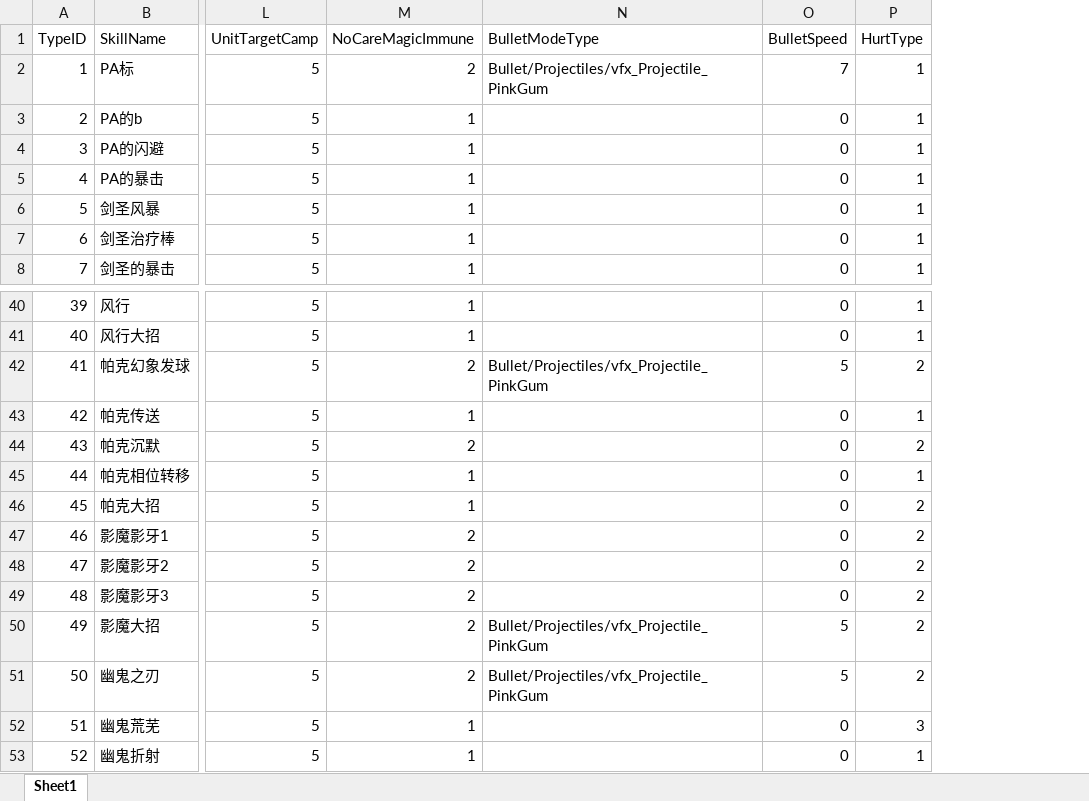
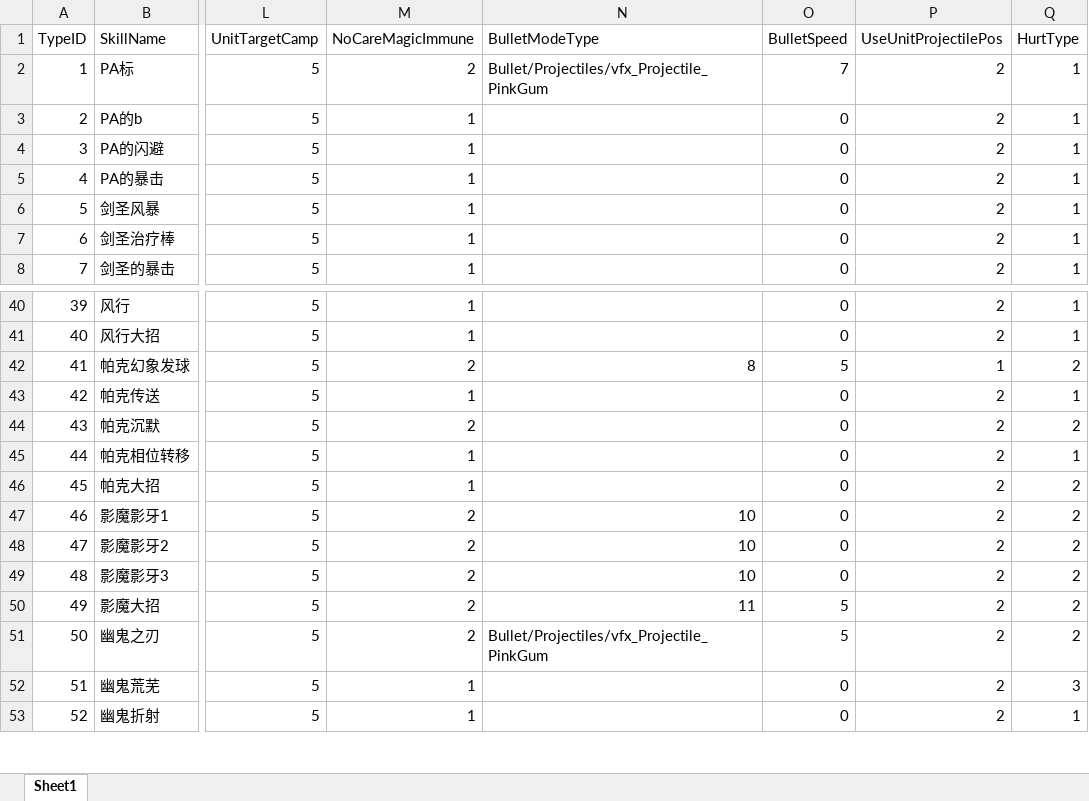
Before and after one commit to lvshiling/dotanet, an Excel workbook: bin/conf/skills.xlsx, sheet Sheet1, drawn as a sheet; only a part is shown, gaps mark what is left out; values as stored, in another font and other column widths than the file's, no borders; the diff names each change by its address in the sheet, - before the commit and + after, or states it on an @@ line.

```diff
--- a/bin/conf/skills.xlsx (sheet Sheet1)
+++ b/bin/conf/skills.xlsx (sheet Sheet1)
+column P (UseUnitProjectilePos), rows 2-8: all 2; rows 40-53: 2 | 2 | 1 | 2 | 2 | 2 | 2 | 2 | 2 | 2 | 2 | 2 | 2 | 2
-N42 (BulletModeType): Bullet/Projectiles/vfx_Projectile_PinkGum
+N42 (BulletModeType): 8
-N47:N49 (BulletModeType): (empty)
+N47:N49 (BulletModeType): 10
-N50 (BulletModeType): Bullet/Projectiles/vfx_Projectile_PinkGum
+N50 (BulletModeType): 11
```
Also changed, not shown: bin/conf/units.xlsx, 3 other files.
